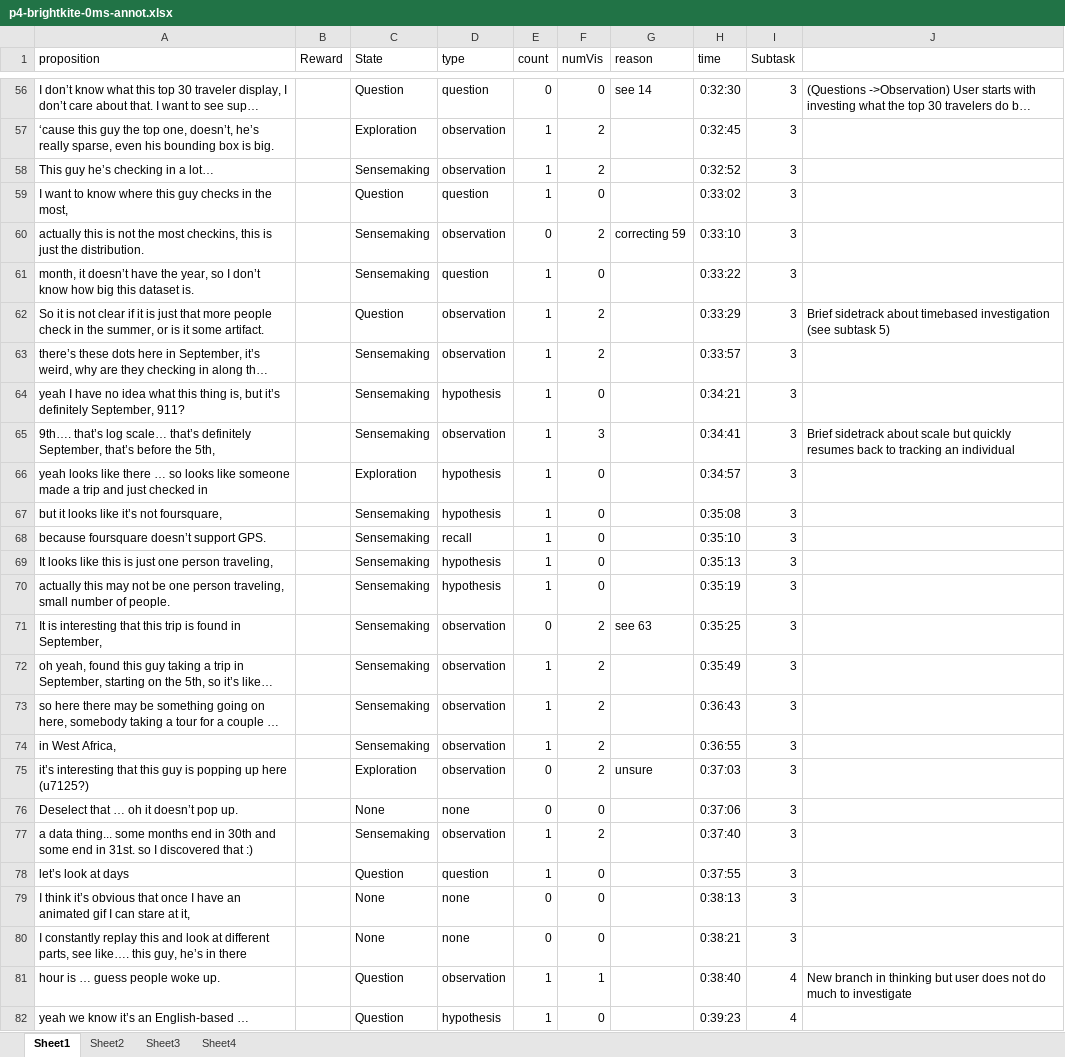
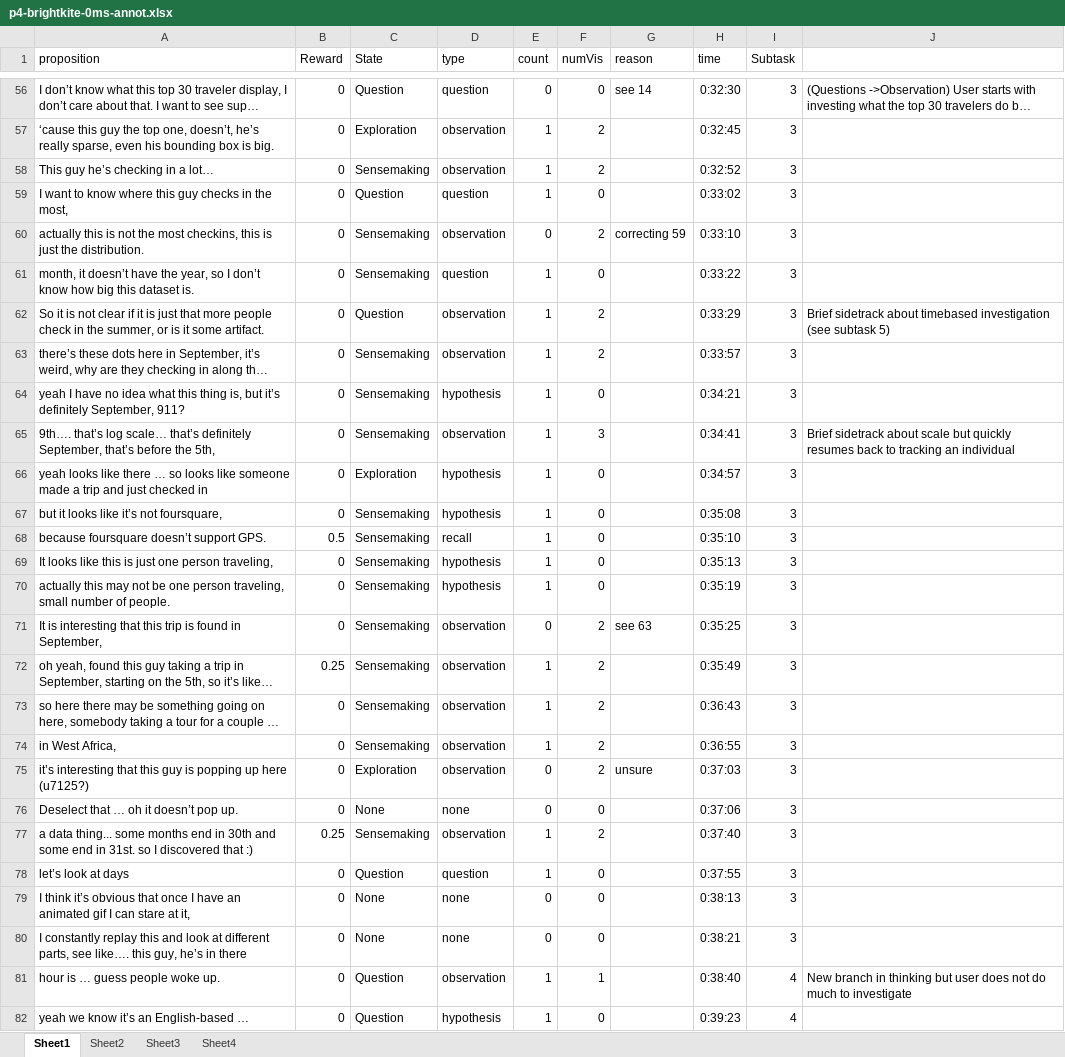
Before and after one commit to sanadcsedu/imMens-Interactions, an Excel workbook: Brightkite_neew/p4-brightkite-0ms-annot.xlsx, sheet Sheet1, drawn as a sheet; only a part is shown, gaps mark what is left out; long unchanged cells end in …; values as stored, in another font and other column widths than the file's, no borders; the diff covers the shown part only; the diff names each change by its address in the sheet, - before the commit and + after, or states it on an @@ line.

```diff
--- a/Brightkite_neew/p4-brightkite-0ms-annot.xlsx (sheet Sheet1)
+++ b/Brightkite_neew/p4-brightkite-0ms-annot.xlsx (sheet Sheet1)
-B56:B67 (Reward): (empty)
+B56:B67 (Reward): 0
-B68 (Reward): (empty)
+B68 (Reward): 0.5
-B69:B71 (Reward): (empty)
+B69:B71 (Reward): 0
-B72 (Reward): (empty)
+B72 (Reward): 0.25
-B73:B76 (Reward): (empty)
+B73:B76 (Reward): 0
-B77 (Reward): (empty)
+B77 (Reward): 0.25
-B78:B82 (Reward): (empty)
+B78:B82 (Reward): 0
```
Also changed, not shown: 59 edited cells elsewhere in this sheet, Brightkite_neew/p12-brightkite-0ms-annot.xlsx, Brightkite_neew/p13-brightkite-0ms-annot.xlsx, 5 other files.
